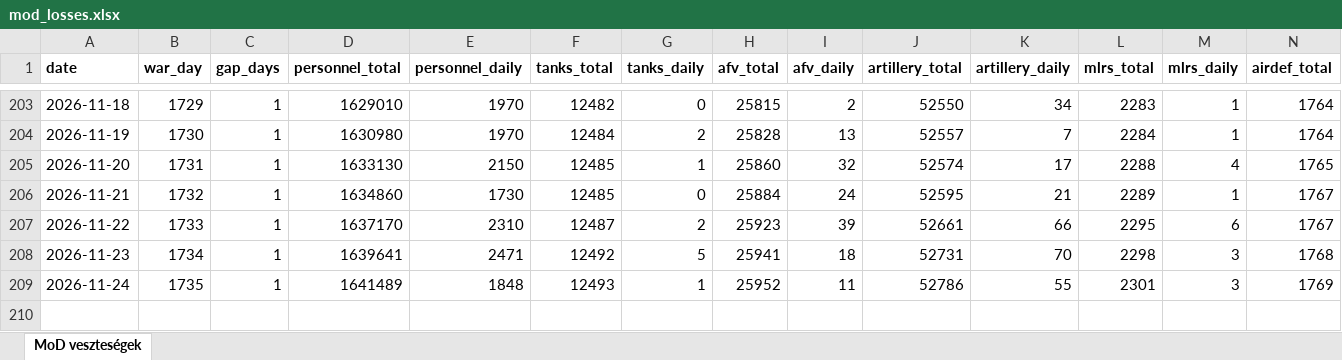
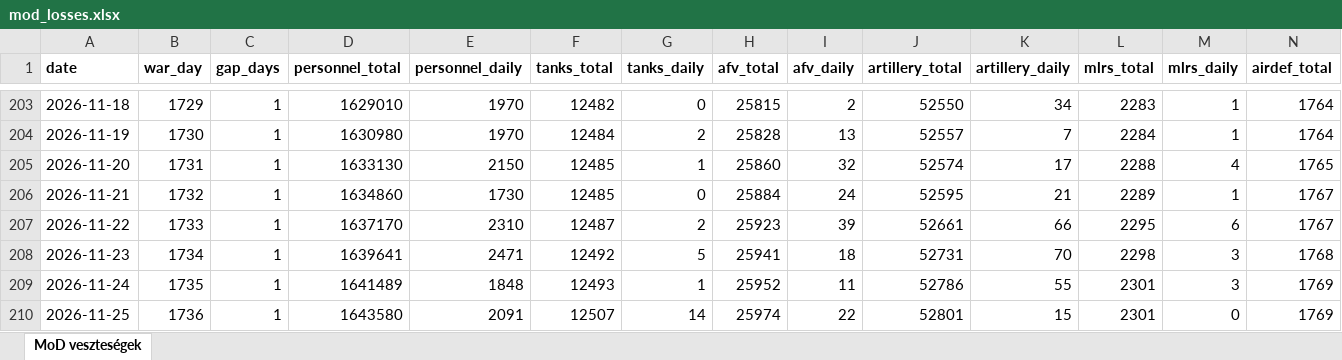
Before and after one commit to antonronogur-boop/ukraine-war-dashboard, an Excel workbook: data/mod_losses.xlsx, sheet MoD veszteségek, drawn as a sheet; only a part is shown, gaps mark what is left out; values as stored, in another font and other column widths than the file's, no borders; rows hold the shown columns only; the diff names each change by its address in the sheet, - before the commit and + after, or states it on an @@ line.

```diff
--- a/data/mod_losses.xlsx (sheet MoD veszteségek)
+++ b/data/mod_losses.xlsx (sheet MoD veszteségek)
+row 210: 2026-11-25 | 1736 | 1 | 1643580 | 2091 | 12507 | 14 | 25974 | 22 | 52801 | 15 | 2301 | 0 | 1769
```
Also changed, not shown: 1 other file.
